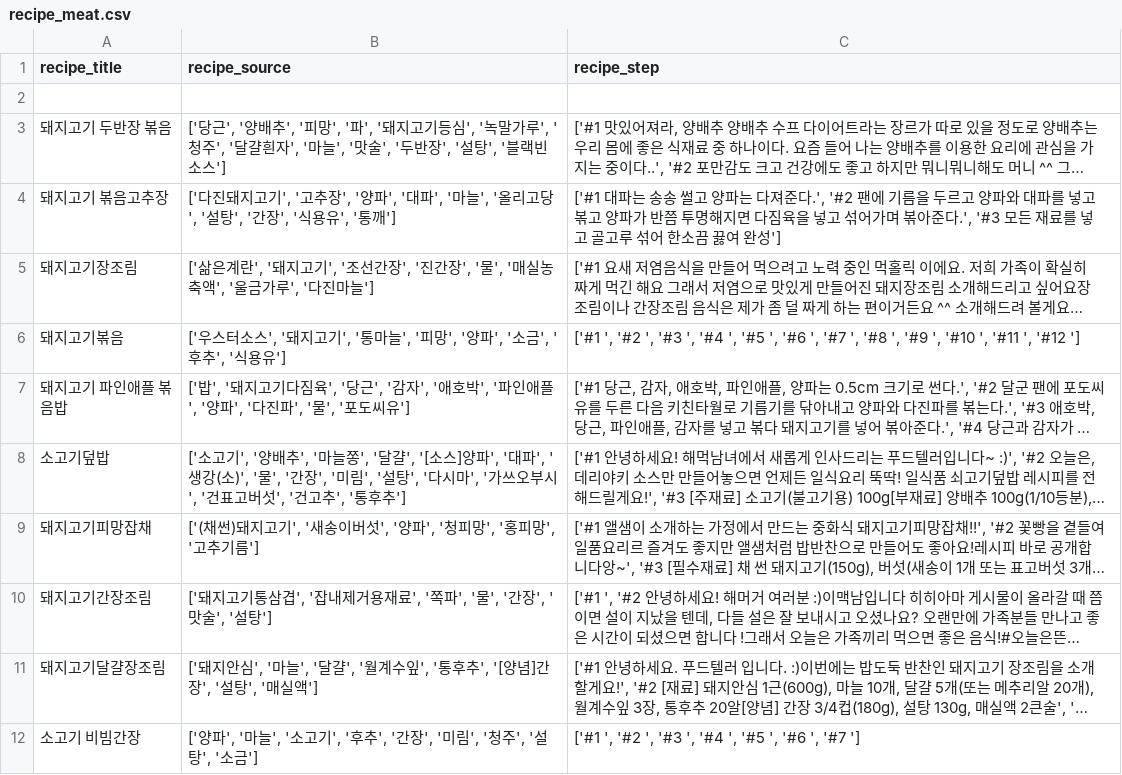
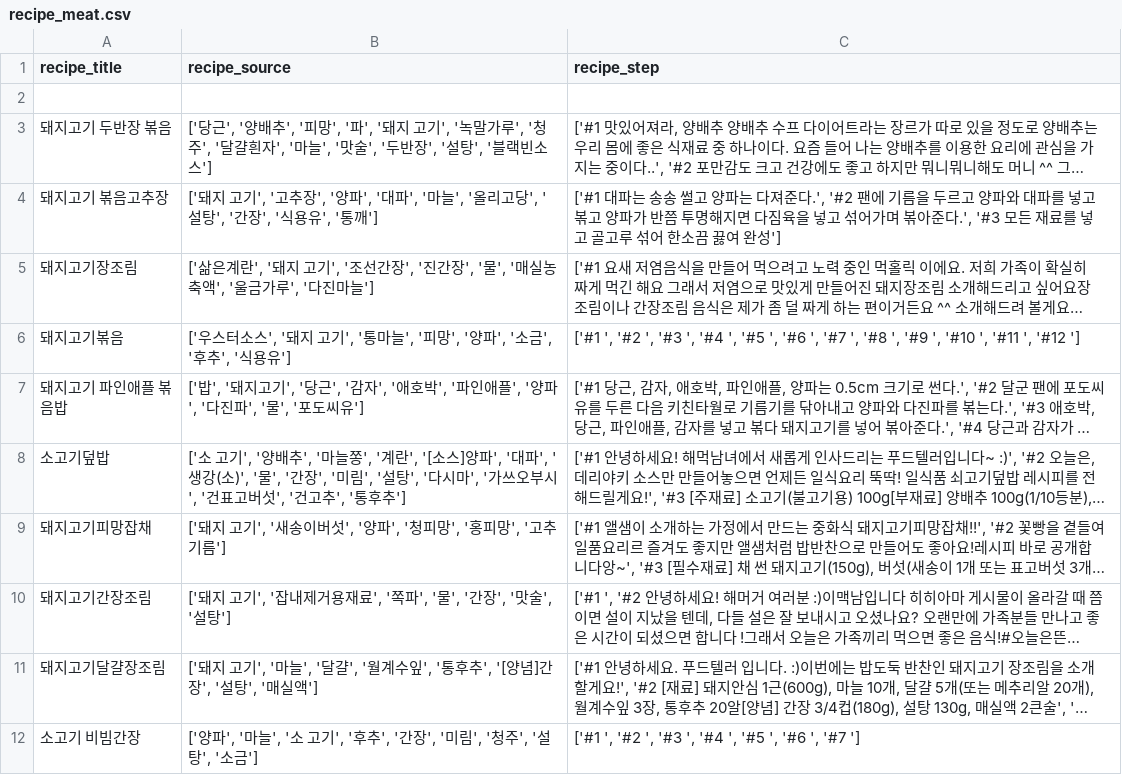
Before and after one commit to inJAJA/Study, a CSV file: mini_project/recipe/recipe_meat.csv, drawn as a sheet; long unchanged cells end in …; the diff names each change by its address in the sheet, - before the commit and + after, or states it on an @@ line.

Commit message:
수정

```diff
--- a/mini_project/recipe/recipe_meat.csv
+++ b/mini_project/recipe/recipe_meat.csv
-B3 (recipe_source): …', '돼지고기등심', '녹말…
+B3 (recipe_source): …', '돼지 고기', '녹말…
-B4 (recipe_source): ['다진돼지고기', '…
+B4 (recipe_source): ['돼지 고기', '…
-B5 (recipe_source): …', '돼지고기', '…
+B5 (recipe_source): …', '돼지 고기', '…
-B6 (recipe_source): …', '돼지고기', '…
+B6 (recipe_source): …', '돼지 고기', '…
-B7 (recipe_source): …돼지고기다짐육', '당근…
+B7 (recipe_source): …돼지고기', '당근…
-B8 (recipe_source): ['소고기', '양배추', '마늘쫑', '달걀', '[소스…
+B8 (recipe_source): ['소 고기', '양배추', '마늘쫑', '계란', '[소스…
-B9 (recipe_source): ['(채썬)돼지고기', '…
+B9 (recipe_source): ['돼지 고기', '…
-B10 (recipe_source): ['돼지고기통삼겹', '잡내…
+B10 (recipe_source): ['돼지 고기', '잡내…
-B11 (recipe_source): ['돼지안심', '마늘…
+B11 (recipe_source): ['돼지 고기', '마늘…
-B12 (recipe_source): …늘', '소고기', '…
+B12 (recipe_source): …늘', '소 고기', '…
```
